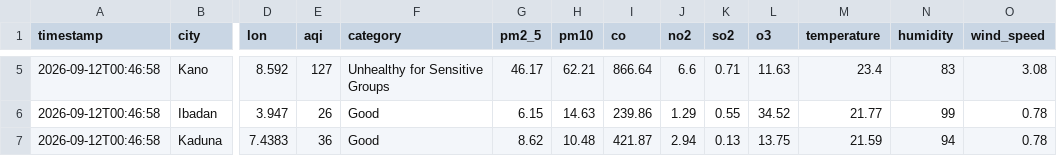
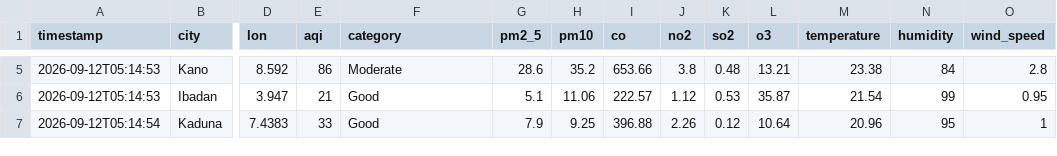
Before and after one commit to extremesam/Air-Quality-Dashboard, a CSV file: data/air_quality.csv, drawn as a sheet; only a part is shown, gaps mark what is left out; the diff covers the shown part only; the diff names each change by its address in the sheet, - before the commit and + after, or states it on an @@ line.

```diff
--- a/data/air_quality.csv
+++ b/data/air_quality.csv
-A5:A6 (timestamp): 2026-09-12T00:46:58
+A5:A6 (timestamp): 2026-09-12T05:14:53
-E5 (aqi): 127
+E5 (aqi): 86
-F5 (category): Unhealthy for Sensitive Groups
+F5 (category): Moderate
-G5 (pm2_5): 46.17
+G5 (pm2_5): 28.6
-H5 (pm10): 62.21
+H5 (pm10): 35.2
-I5 (co): 866.64
+I5 (co): 653.66
-J5 (no2): 6.6
+J5 (no2): 3.8
-K5 (so2): 0.71
+K5 (so2): 0.48
-L5 (o3): 11.63
+L5 (o3): 13.21
-M5 (temperature): 23.4
+M5 (temperature): 23.38
-N5 (humidity): 83
+N5 (humidity): 84
-O5 (wind_speed): 3.08
+O5 (wind_speed): 2.8
-E6 (aqi): 26
+E6 (aqi): 21
-G6 (pm2_5): 6.15
+G6 (pm2_5): 5.1
-H6 (pm10): 14.63
+H6 (pm10): 11.06
-I6 (co): 239.86
+I6 (co): 222.57
-J6 (no2): 1.29
+J6 (no2): 1.12
-K6 (so2): 0.55
+K6 (so2): 0.53
-L6 (o3): 34.52
+L6 (o3): 35.87
-M6 (temperature): 21.77
+M6 (temperature): 21.54
-O6 (wind_speed): 0.78
+O6 (wind_speed): 0.95
-A7 (timestamp): 2026-09-12T00:46:58
+A7 (timestamp): 2026-09-12T05:14:54
-E7 (aqi): 36
+E7 (aqi): 33
-G7 (pm2_5): 8.62
+G7 (pm2_5): 7.9
-H7 (pm10): 10.48
+H7 (pm10): 9.25
-I7 (co): 421.87
+I7 (co): 396.88
-J7 (no2): 2.94
+J7 (no2): 2.26
-K7 (so2): 0.13
+K7 (so2): 0.12
-L7 (o3): 13.75
+L7 (o3): 10.64
-M7 (temperature): 21.59
+M7 (temperature): 20.96
-N7 (humidity): 94
+N7 (humidity): 95
-O7 (wind_speed): 0.78
+O7 (wind_speed): 1
```
Also changed, not shown: 42 edited cells elsewhere in this file, data/history.csv, 2 other files.
